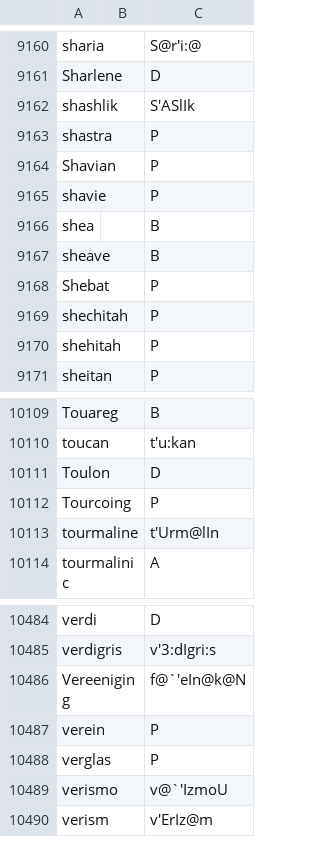
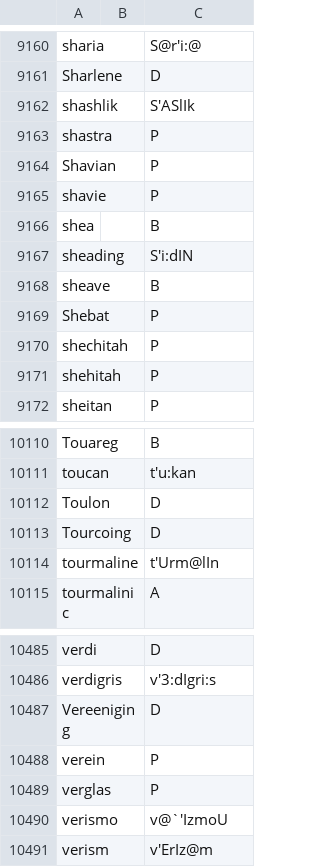
Before and after one commit to ChristianSi/lytspel, a CSV file: data/custom.csv, drawn as a sheet; only a part is shown, gaps mark what is left out.

Commit message:
Added some custom entries

```diff
--- a/data/custom.csv
+++ b/data/custom.csv
@@ -9166,2 +9166,3 @@ shavie,,P
 shea,,B
+sheading,,S'i:dIN
 sheave,,B
@@ -10111,3 +10112,3 @@ toucan,,t'u:kan
 Toulon,,D
-Tourcoing,,P
+Tourcoing,,D
 tourmaline,,t'Urm@lIn
@@ -10485,3 +10486,3 @@ verdi,,D
 verdigris,,v'3:dIgri:s
-Vereeniging,,f@`'eIn@k@N
+Vereeniging,,D
 verein,,P
```
